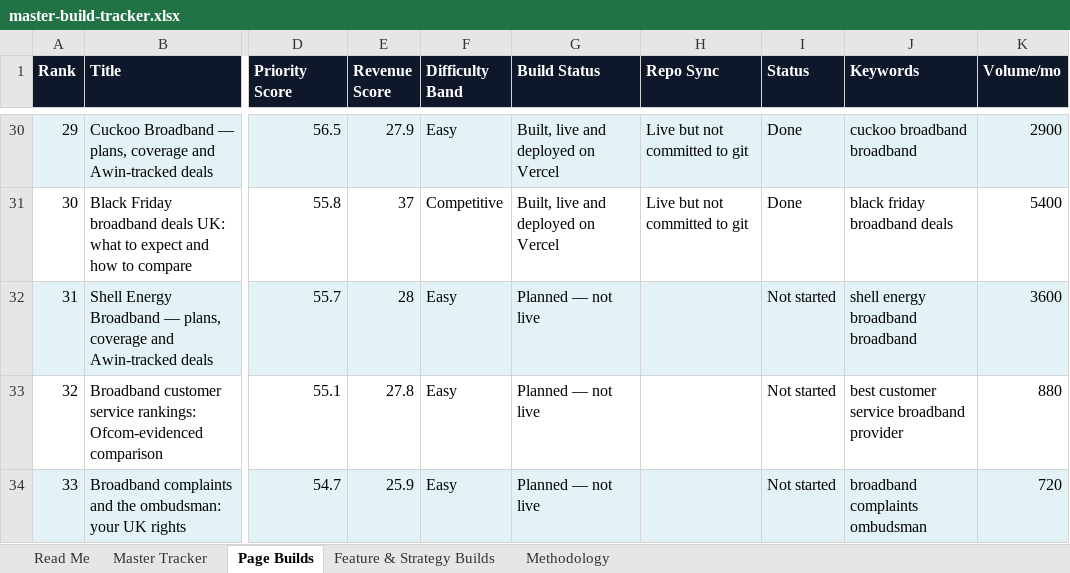
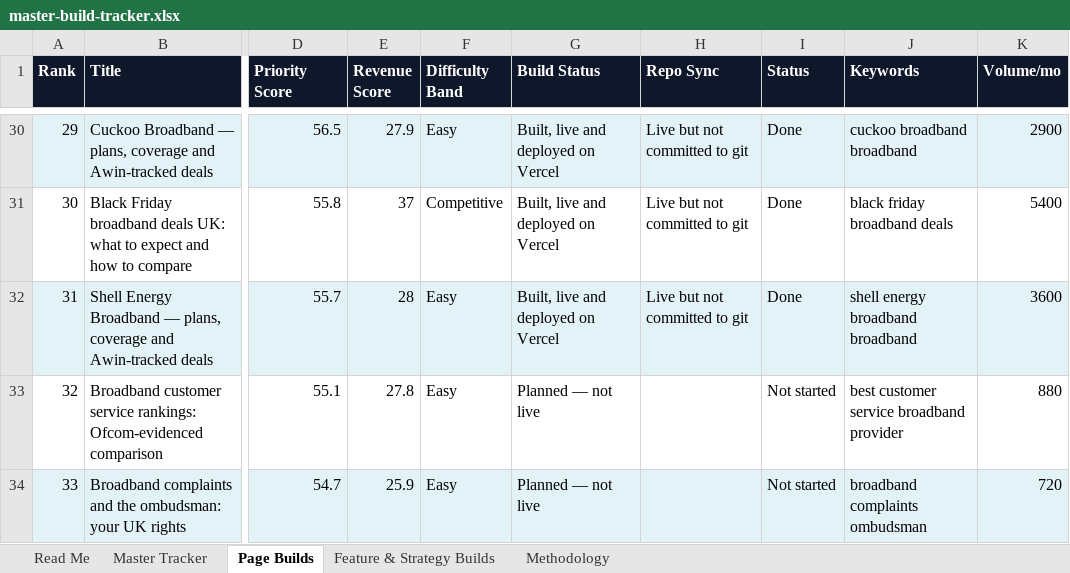
Before and after one commit to sahilsayed-ielts/broadbandpicker, an Excel workbook: docs/master-build-tracker.xlsx, sheet Page Builds, drawn as a sheet; only a part is shown, gaps mark what is left out; values as stored, in another font and other column widths than the file's, no borders; table styles not drawn; the diff names each change by its address in the sheet, - before the commit and + after, or states it on an @@ line.

```diff
--- a/docs/master-build-tracker.xlsx (sheet Page Builds)
+++ b/docs/master-build-tracker.xlsx (sheet Page Builds)
-G32 (Build Status): Planned — not live
+G32 (Build Status): Built, live and deployed on Vercel
-H32 (Repo Sync): (empty)
+H32 (Repo Sync): Live but not committed to git
-I32 (Status): Not started
+I32 (Status): Done
```
Also changed, not shown: sheet Feature & Strategy Builds, sheet Master Tracker, sheet Methodology, 6 other files.
